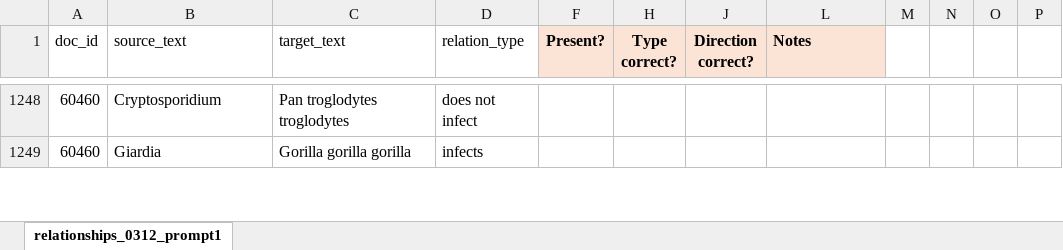
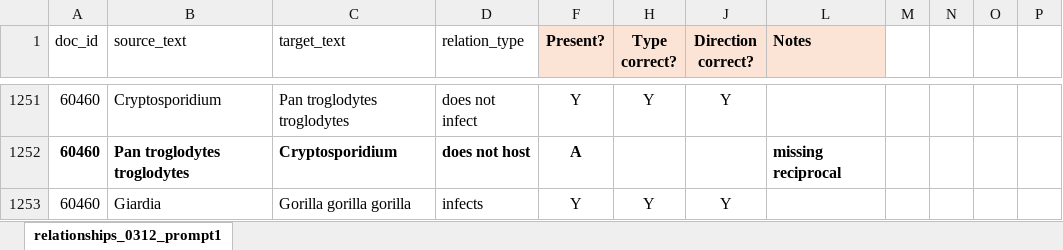
Before and after one commit to maxfarrell/hp-extractor, an Excel workbook: zs/0715/valid_relations_0715_llama3-70b_prompt1.xlsx, sheet relationships_0312_prompt1, drawn as a sheet; only a part is shown, gaps mark what is left out; values as stored, in another font and other column widths than the file's, no borders; addresses are those after the commit; the diff covers the shown part only; the diff names each change by its address in the sheet, - before the commit and + after, or states it on an @@ line.

```diff
--- a/zs/0715/valid_relations_0715_llama3-70b_prompt1.xlsx (sheet relationships_0312_prompt1)
+++ b/zs/0715/valid_relations_0715_llama3-70b_prompt1.xlsx (sheet relationships_0312_prompt1)
-F1251 (Present?): (empty)
+F1251 (Present?): Y
-H1251 (Type correct?): (empty)
+H1251 (Type correct?): Y
-J1251 (Direction correct?): (empty)
+J1251 (Direction correct?): Y
+row 1252: 60460 | Pan troglodytes troglodytes | Cryptosporidium | does not host | A |  |  | missing reciprocal
-F1253 (Present?): (empty)
+F1253 (Present?): Y
-H1253 (Type correct?): (empty)
+H1253 (Type correct?): Y
-J1253 (Direction correct?): (empty)
+J1253 (Direction correct?): Y
```
Also changed, not shown: other rows of this sheet, zs/0715/valid_entities_0715_llama3-70b_prompt1.xlsx.
